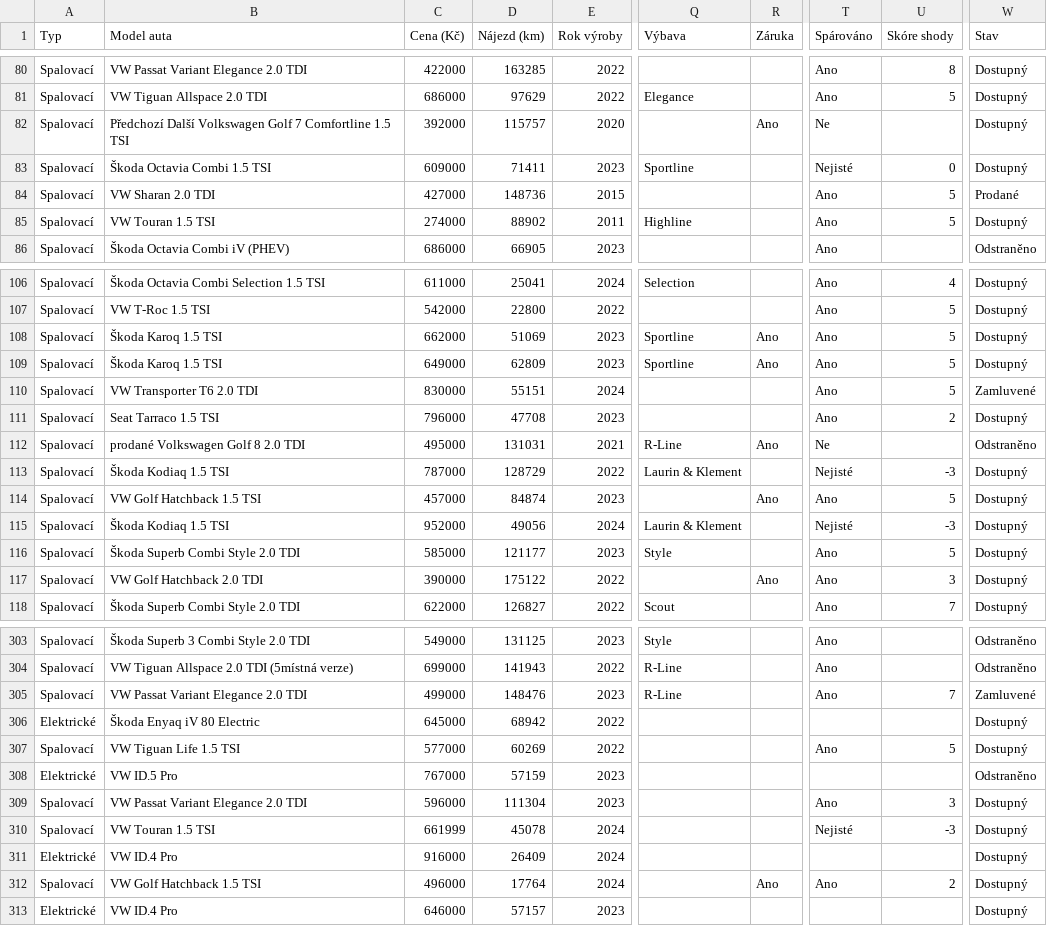
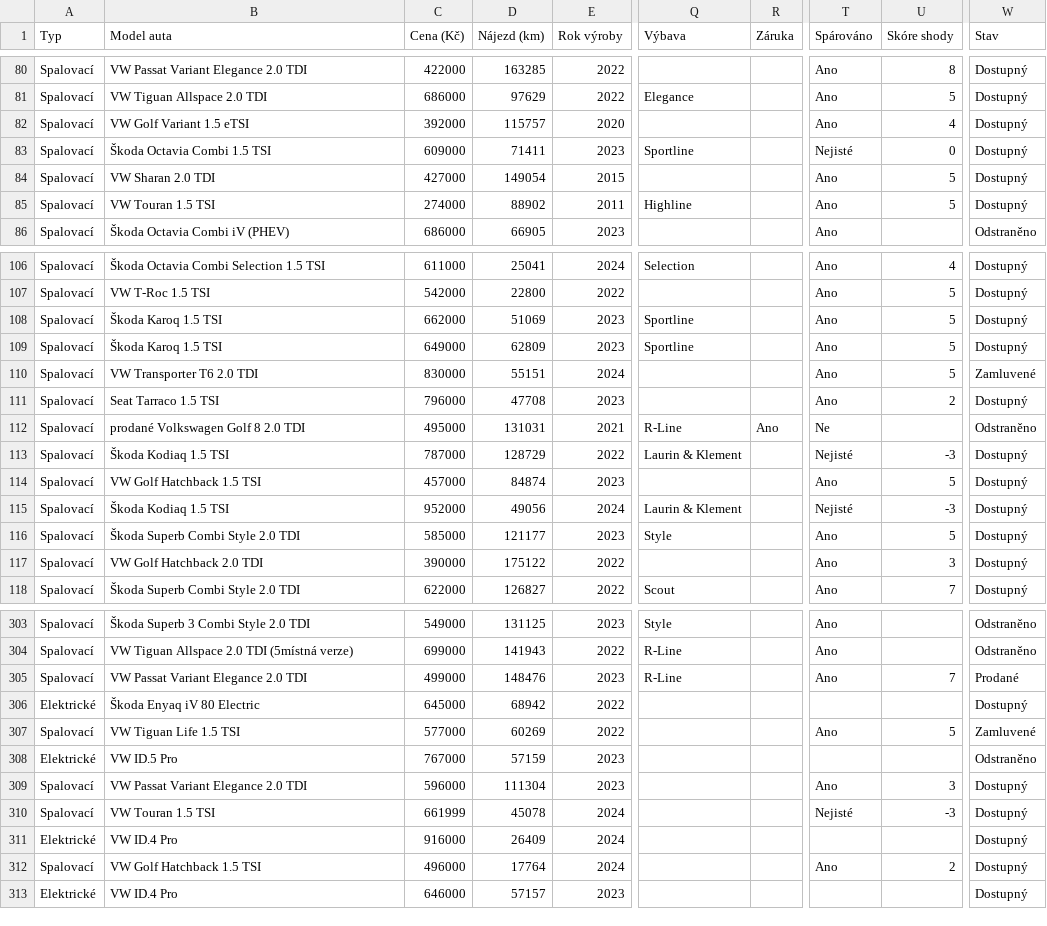
Before and after one commit to meridius/car-compare, a CSV file: scrapers/data/scrapes/autodraft.csv, drawn as a sheet; only a part is shown, gaps mark what is left out; the diff covers the shown part only; the diff names each change by its address in the sheet, - before the commit and + after, or states it on an @@ line.

```diff
--- a/scrapers/data/scrapes/autodraft.csv
+++ b/scrapers/data/scrapes/autodraft.csv
-B82 (Model auta): Předchozí Další Volkswagen Golf 7 Comfortline 1.5 TSI
+B82 (Model auta): VW Golf Variant 1.5 eTSI
-R82 (Záruka): Ano
+R82 (Záruka): (empty)
-T82 (Spárováno): Ne
+T82 (Spárováno): Ano
-U82 (Skóre shody): (empty)
+U82 (Skóre shody): 4
-D84 (Nájezd (km)): 148736
+D84 (Nájezd (km)): 149054
-W84 (Stav): Prodané
+W84 (Stav): Dostupný
-R108:R109 (Záruka): Ano
+R108:R109 (Záruka): (empty)
-R114 (Záruka): Ano
+R114 (Záruka): (empty)
-R117 (Záruka): Ano
+R117 (Záruka): (empty)
-W305 (Stav): Zamluvené
+W305 (Stav): Prodané
-W307 (Stav): Dostupný
+W307 (Stav): Zamluvené
-R312 (Záruka): Ano
+R312 (Záruka): (empty)
```
Also changed, not shown: 2 added rows and 46 edited cells elsewhere in this file, scrapers/data/scrapes/energycars.csv, 4 other files.
